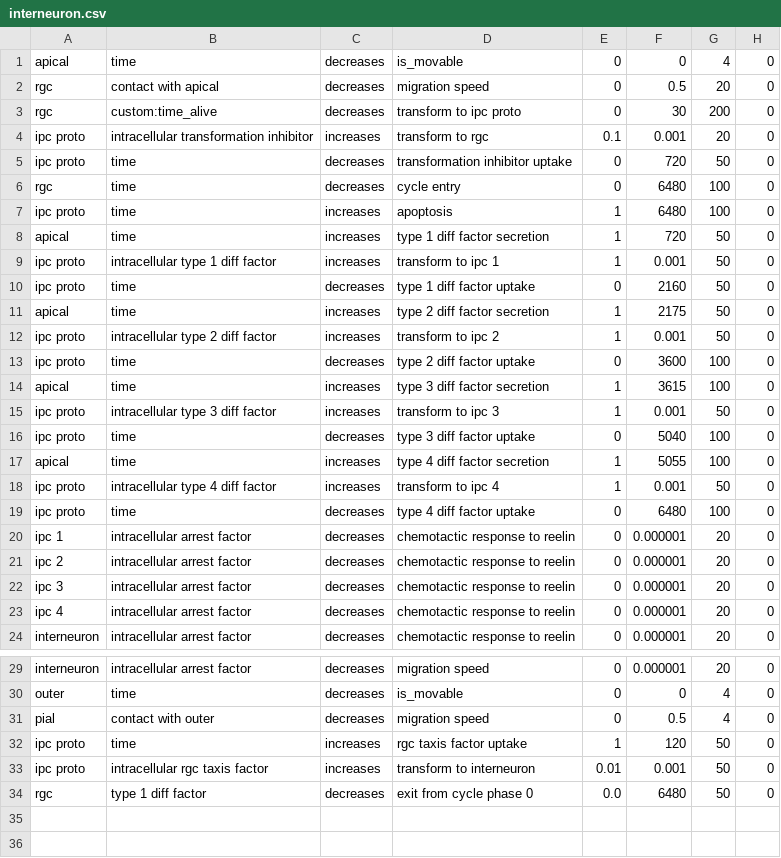
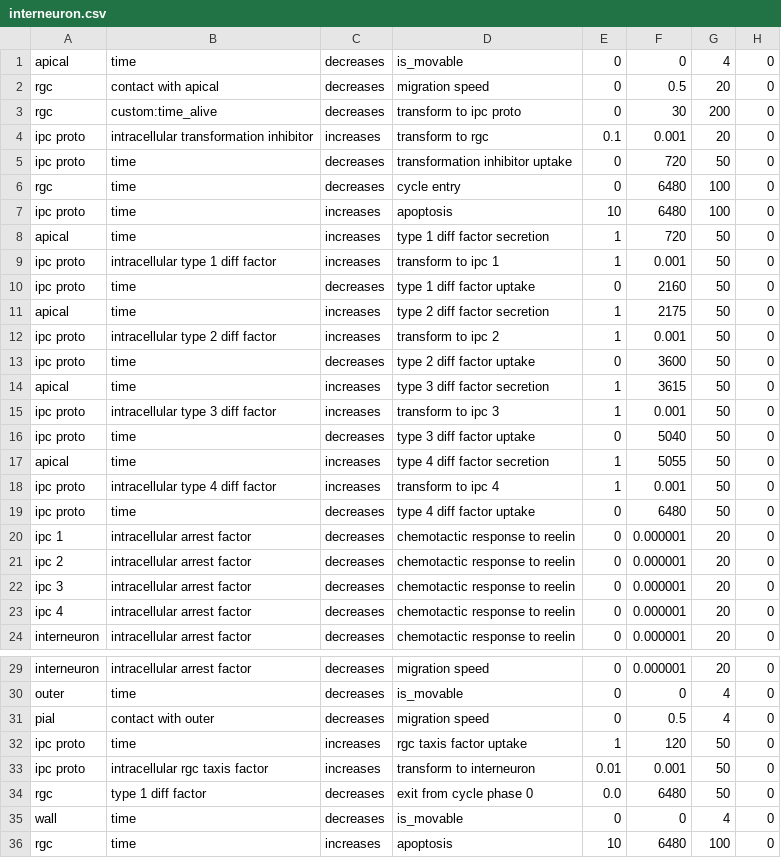
Before and after one commit to drbergman/physicell-cortex-rules, a CSV file: PhysiCell/config/interneuron.csv, drawn as a sheet; only a part is shown, gaps mark what is left out.

```diff
--- a/PhysiCell/config/interneuron.csv
+++ b/PhysiCell/config/interneuron.csv
@@ -6,3 +6,3 @@ ipc proto,time,decreases,transformation inhibitor uptake,0,720,50,0
 rgc,time,decreases,cycle entry,0,6480,100,0
-ipc proto,time,increases,apoptosis,1,6480,100,0
+ipc proto,time,increases,apoptosis,10,6480,100,0
 apical,time,increases,type 1 diff factor secretion,1,720,50,0
@@ -12,9 +12,9 @@ apical,time,increases,type 2 diff factor secretion,1,2175,50,0
 ipc proto,intracellular type 2 diff factor,increases,transform to ipc 2,1,0.001,50,0
-ipc proto,time,decreases,type 2 diff factor uptake,0,3600,100,0
-apical,time,increases,type 3 diff factor secretion,1,3615,100,0
+ipc proto,time,decreases,type 2 diff factor uptake,0,3600,50,0
+apical,time,increases,type 3 diff factor secretion,1,3615,50,0
 ipc proto,intracellular type 3 diff factor,increases,transform to ipc 3,1,0.001,50,0
-ipc proto,time,decreases,type 3 diff factor uptake,0,5040,100,0
-apical,time,increases,type 4 diff factor secretion,1,5055,100,0
+ipc proto,time,decreases,type 3 diff factor uptake,0,5040,50,0
+apical,time,increases,type 4 diff factor secretion,1,5055,50,0
 ipc proto,intracellular type 4 diff factor,increases,transform to ipc 4,1,0.001,50,0
-ipc proto,time,decreases,type 4 diff factor uptake,0,6480,100,0
+ipc proto,time,decreases,type 4 diff factor uptake,0,6480,50,0
 ipc 1,intracellular arrest factor,decreases,chemotactic response to reelin,0,0.000001,20,0
@@ -34 +34,3 @@ ipc proto,intracellular rgc taxis factor,increases,transform to interneuron,0.01
 rgc,type 1 diff factor,decreases,exit from cycle phase 0,0.0,6480,50,0
+wall,time,decreases,is_movable,0,0,4,0
+rgc,time,increases,apoptosis,10,6480,100,0
```
Also changed, not shown: 19 other files.
